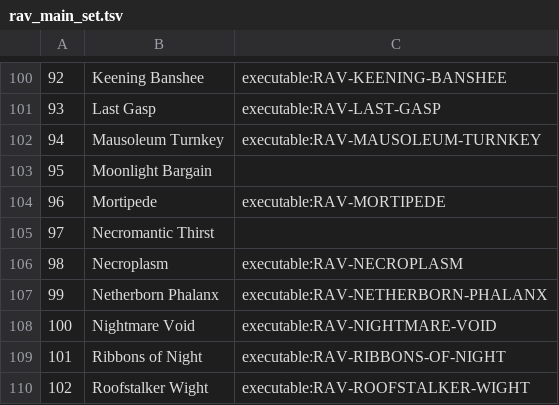
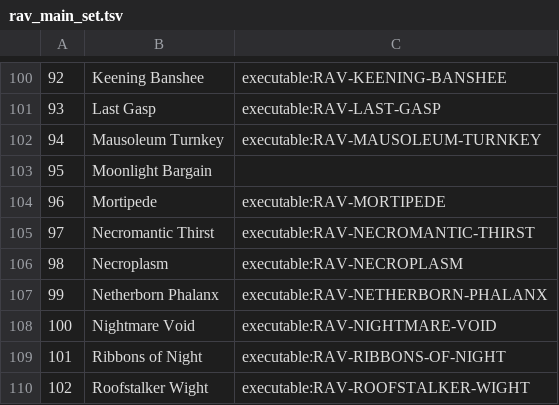
Before and after one commit to JoshuaPurtell/cardbench, a TSV file: varieties/magic/sets/ravnica_city_of_guilds/catalog/rav_main_set.tsv, drawn as a sheet; only a part is shown, gaps mark what is left out.

Commit message:
feat(rav): port Necromantic Thirst Aura chassis

```diff
--- a/varieties/magic/sets/ravnica_city_of_guilds/catalog/rav_main_set.tsv
+++ b/varieties/magic/sets/ravnica_city_of_guilds/catalog/rav_main_set.tsv
@@ -104,3 +104,3 @@
 96	Mortipede	executable:RAV-MORTIPEDE
-97	Necromantic Thirst
+97	Necromantic Thirst	executable:RAV-NECROMANTIC-THIRST
 98	Necroplasm	executable:RAV-NECROPLASM
```
Also changed, not shown: 4 other files.
